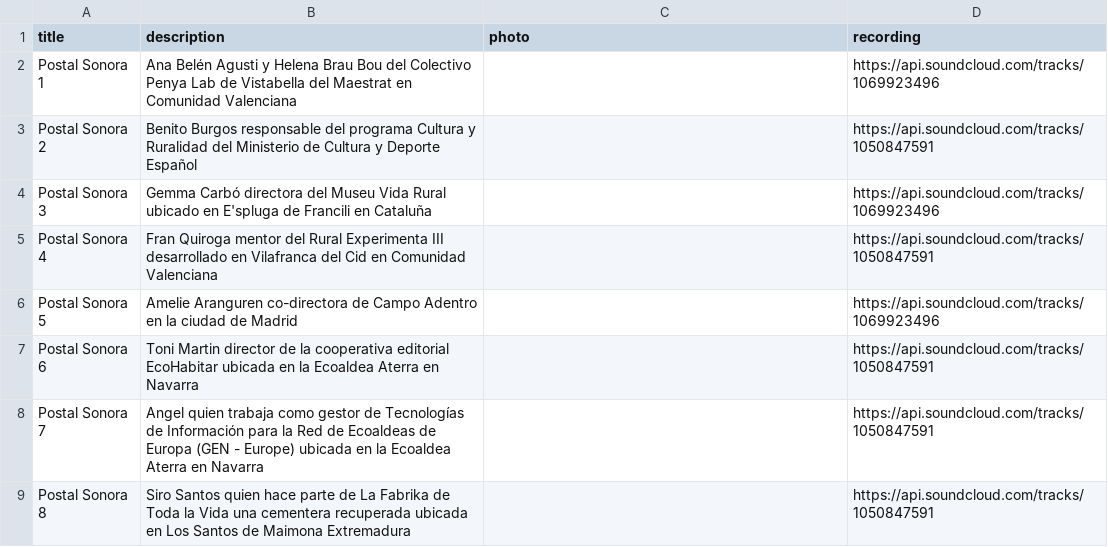
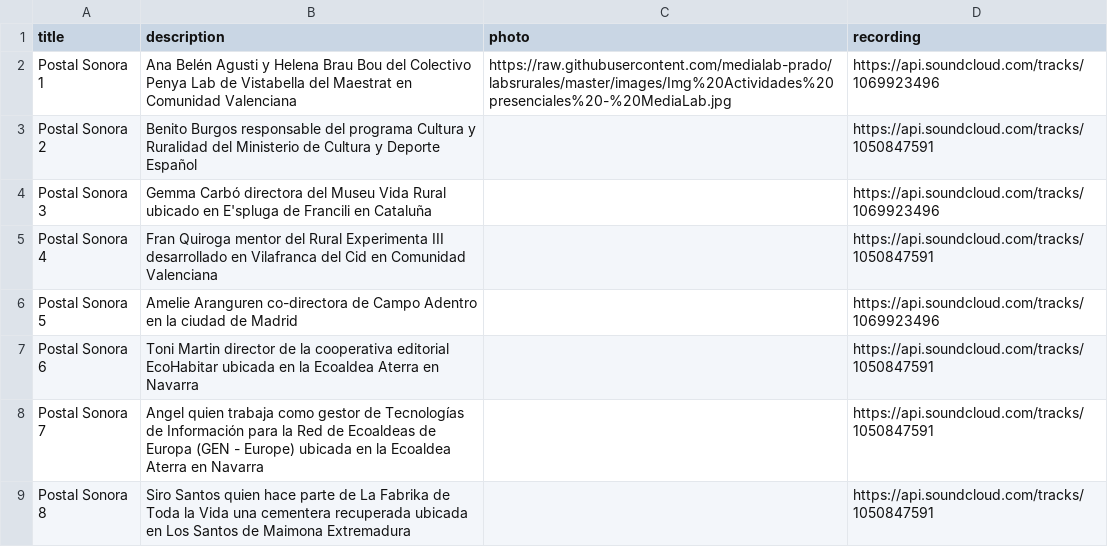
Before and after one commit to labrurales/labsrurales, a CSV file: _data/paisajes.csv, drawn as a sheet.

Commit message:
Update paisajes.csv

```diff
--- a/_data/paisajes.csv
+++ b/_data/paisajes.csv
@@ -1,3 +1,3 @@
 title,description,photo,recording
-Postal Sonora 1, Ana Belén Agusti y Helena Brau Bou del Colectivo Penya Lab de Vistabella del Maestrat en Comunidad Valenciana, ,https://api.soundcloud.com/tracks/1069923496
+Postal Sonora 1, Ana Belén Agusti y Helena Brau Bou del Colectivo Penya Lab de Vistabella del Maestrat en Comunidad Valenciana, https://raw.githubusercontent.com/medialab-prado/labsrurales/master/images/Img%20Actividades%20presenciales%20-%20MediaLab.jpg ,https://api.soundcloud.com/tracks/1069923496
 Postal Sonora 2, Benito Burgos responsable del programa Cultura y Ruralidad del Ministerio de Cultura y Deporte Español, ,https://api.soundcloud.com/tracks/1050847591
```
